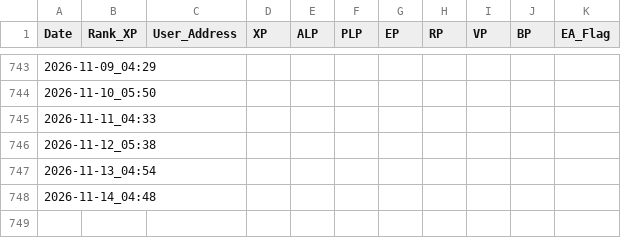
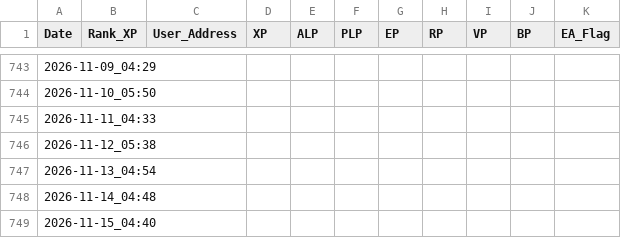
Before and after one commit to Raul0287/LXP-L, a CSV file: log.csv, drawn as a sheet; only a part is shown, gaps mark what is left out; the diff names each change by its address in the sheet, - before the commit and + after, or states it on an @@ line.

```diff
--- a/log.csv
+++ b/log.csv
+row 749: 2026-11-15_04:40
```
